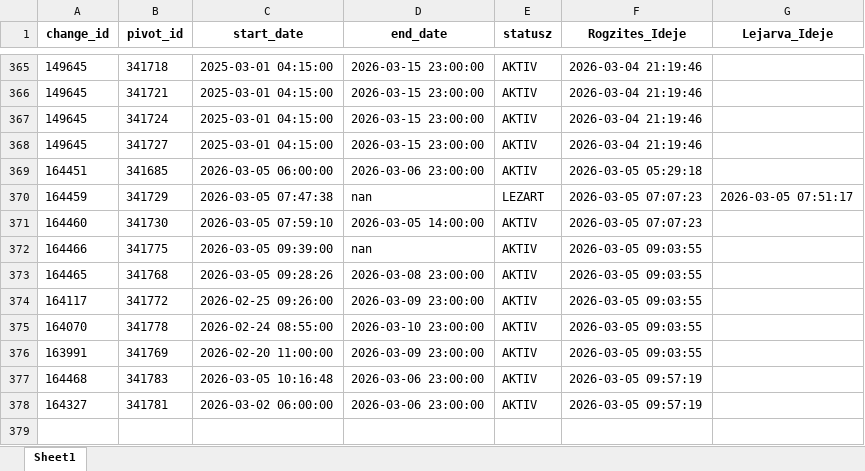
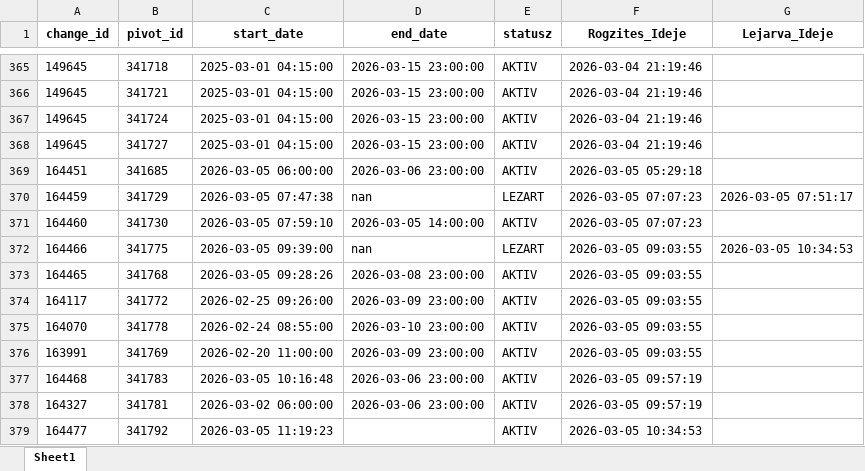
Before and after one commit to zoltanfarkasnemeth/BKK, an Excel workbook: data.xlsx, sheet Sheet1, drawn as a sheet; only a part is shown, gaps mark what is left out; values as stored, in another font and other column widths than the file's, no borders; the diff names each change by its address in the sheet, - before the commit and + after, or states it on an @@ line.

```diff
--- a/data.xlsx (sheet Sheet1)
+++ b/data.xlsx (sheet Sheet1)
-E372 (statusz): AKTIV
+E372 (statusz): LEZART
-G372 (Lejarva_Ideje): (empty)
+G372 (Lejarva_Ideje): 2026-03-05 10:34:53
+row 379: 164477 | 341792 | 2026-03-05 11:19:23 |  | AKTIV | 2026-03-05 10:34:53
```
